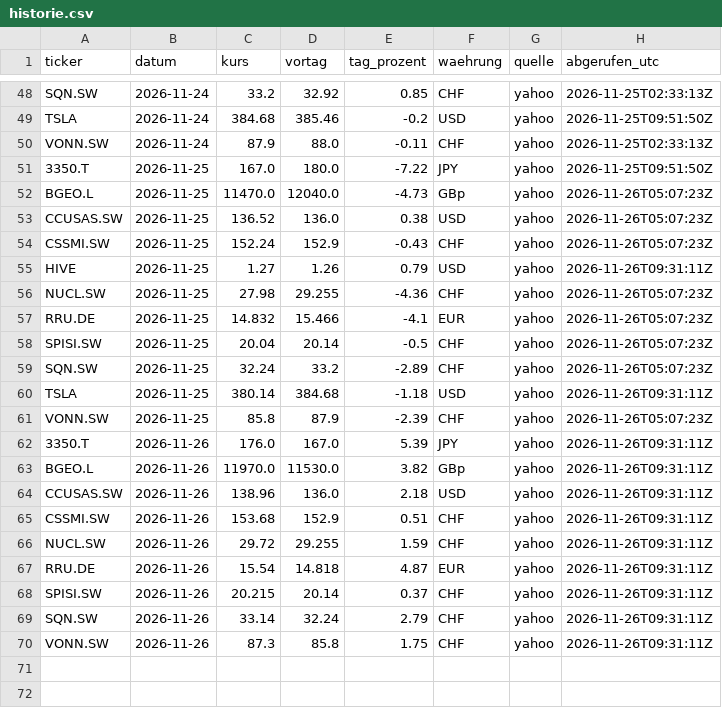
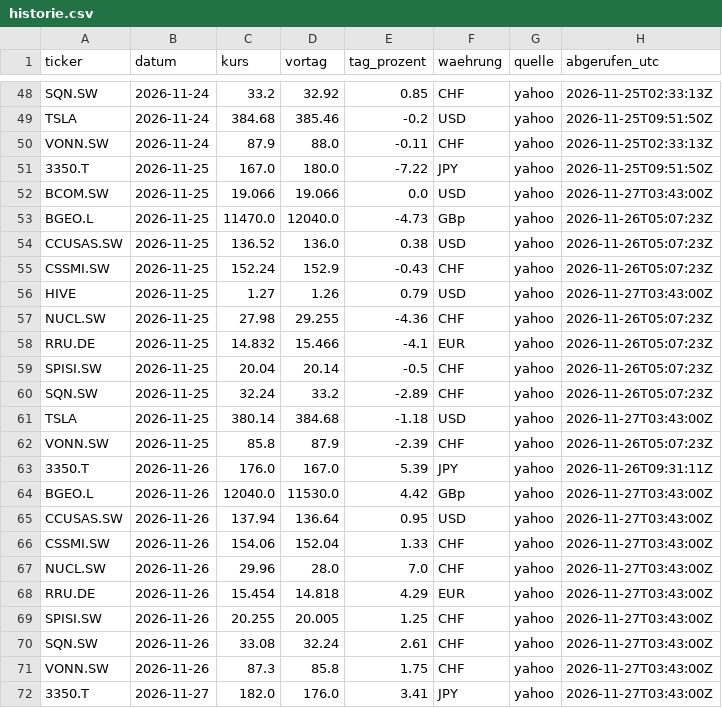
Before and after one commit to kieselstark/briefing-kurse, a CSV file: historie.csv, drawn as a sheet; only a part is shown, gaps mark what is left out.

```diff
--- a/historie.csv
+++ b/historie.csv
@@ -51,2 +51,3 @@ VONN.SW,2026-11-24,87.9,88.0,-0.11,CHF,yahoo,2026-11-25T02:33:13Z
 3350.T,2026-11-25,167.0,180.0,-7.22,JPY,yahoo,2026-11-25T09:51:50Z
+BCOM.SW,2026-11-25,19.066,19.066,0.0,USD,yahoo,2026-11-27T03:43:00Z
 BGEO.L,2026-11-25,11470.0,12040.0,-4.73,GBp,yahoo,2026-11-26T05:07:23Z
@@ -54,3 +55,3 @@ CCUSAS.SW,2026-11-25,136.52,136.0,0.38,USD,yahoo,2026-11-26T05:07:23Z
 CSSMI.SW,2026-11-25,152.24,152.9,-0.43,CHF,yahoo,2026-11-26T05:07:23Z
-HIVE,2026-11-25,1.27,1.26,0.79,USD,yahoo,2026-11-26T09:31:11Z
+HIVE,2026-11-25,1.27,1.26,0.79,USD,yahoo,2026-11-27T03:43:00Z
 NUCL.SW,2026-11-25,27.98,29.255,-4.36,CHF,yahoo,2026-11-26T05:07:23Z
@@ -59,12 +60,13 @@ SPISI.SW,2026-11-25,20.04,20.14,-0.5,CHF,yahoo,2026-11-26T05:07:23Z
 SQN.SW,2026-11-25,32.24,33.2,-2.89,CHF,yahoo,2026-11-26T05:07:23Z
-TSLA,2026-11-25,380.14,384.68,-1.18,USD,yahoo,2026-11-26T09:31:11Z
+TSLA,2026-11-25,380.14,384.68,-1.18,USD,yahoo,2026-11-27T03:43:00Z
 VONN.SW,2026-11-25,85.8,87.9,-2.39,CHF,yahoo,2026-11-26T05:07:23Z
 3350.T,2026-11-26,176.0,167.0,5.39,JPY,yahoo,2026-11-26T09:31:11Z
-BGEO.L,2026-11-26,11970.0,11530.0,3.82,GBp,yahoo,2026-11-26T09:31:11Z
-CCUSAS.SW,2026-11-26,138.96,136.0,2.18,USD,yahoo,2026-11-26T09:31:11Z
-CSSMI.SW,2026-11-26,153.68,152.9,0.51,CHF,yahoo,2026-11-26T09:31:11Z
-NUCL.SW,2026-11-26,29.72,29.255,1.59,CHF,yahoo,2026-11-26T09:31:11Z
-RRU.DE,2026-11-26,15.54,14.818,4.87,EUR,yahoo,2026-11-26T09:31:11Z
-SPISI.SW,2026-11-26,20.215,20.14,0.37,CHF,yahoo,2026-11-26T09:31:11Z
-SQN.SW,2026-11-26,33.14,32.24,2.79,CHF,yahoo,2026-11-26T09:31:11Z
-VONN.SW,2026-11-26,87.3,85.8,1.75,CHF,yahoo,2026-11-26T09:31:11Z
+BGEO.L,2026-11-26,12040.0,11530.0,4.42,GBp,yahoo,2026-11-27T03:43:00Z
+CCUSAS.SW,2026-11-26,137.94,136.64,0.95,USD,yahoo,2026-11-27T03:43:00Z
+CSSMI.SW,2026-11-26,154.06,152.04,1.33,CHF,yahoo,2026-11-27T03:43:00Z
+NUCL.SW,2026-11-26,29.96,28.0,7.0,CHF,yahoo,2026-11-27T03:43:00Z
+RRU.DE,2026-11-26,15.454,14.818,4.29,EUR,yahoo,2026-11-27T03:43:00Z
+SPISI.SW,2026-11-26,20.255,20.005,1.25,CHF,yahoo,2026-11-27T03:43:00Z
+SQN.SW,2026-11-26,33.08,32.24,2.61,CHF,yahoo,2026-11-27T03:43:00Z
+VONN.SW,2026-11-26,87.3,85.8,1.75,CHF,yahoo,2026-11-27T03:43:00Z
+3350.T,2026-11-27,182.0,176.0,3.41,JPY,yahoo,2026-11-27T03:43:00Z
```
Also changed, not shown: kurse.csv.
